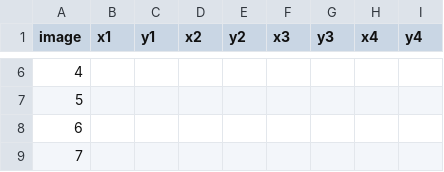
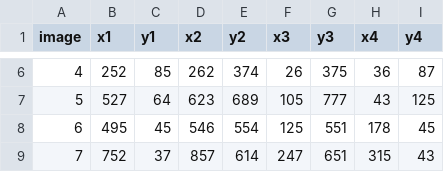
Before and after one commit to nicho2306/cs280project, a CSV file: pictures/cornersDataSet.csv, drawn as a sheet; only a part is shown, gaps mark what is left out; the diff covers the shown part only.

```diff
--- a/pictures/cornersDataSet.csv
+++ b/pictures/cornersDataSet.csv
@@ -6,4 +6,4 @@ image,x1,y1,x2,y2,x3,y3,x4,y4
-4,,,,,,,,
-5,,,,,,,,
-6,,,,,,,,
-7,,,,,,,,
+4,252,85,262,374,26,375,36,87
+5,527,64,623,689,105,777,43,125
+6,495,45,546,554,125,551,178,45
+7,752,37,857,614,247,651,315,43
```
Also changed, not shown: 104 edited cells elsewhere in this file, 17 other files.
